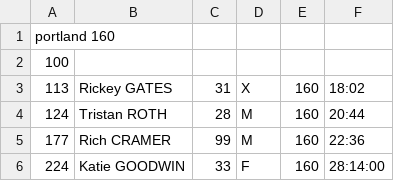
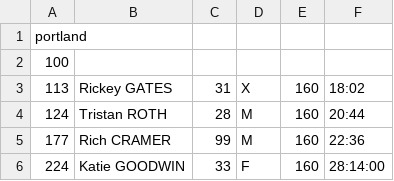
Before and after one commit to joduncan/RaceScoring, a CSV file: 2013/portland160.csv, drawn as a sheet; only a part is shown.

Commit message:
changed portlan to be all the "same race" since it seems some people did go multiple times
Made age more "correct" in that it will be added if present, ages do differentiate people.

```diff
--- a/2013/portland160.csv
+++ b/2013/portland160.csv
@@ -1,2 +1,2 @@
-portland 160
+portland
 100
```
Also changed, not shown: 2013/portland20.csv, 2013/portland40.csv, 2 other files.
